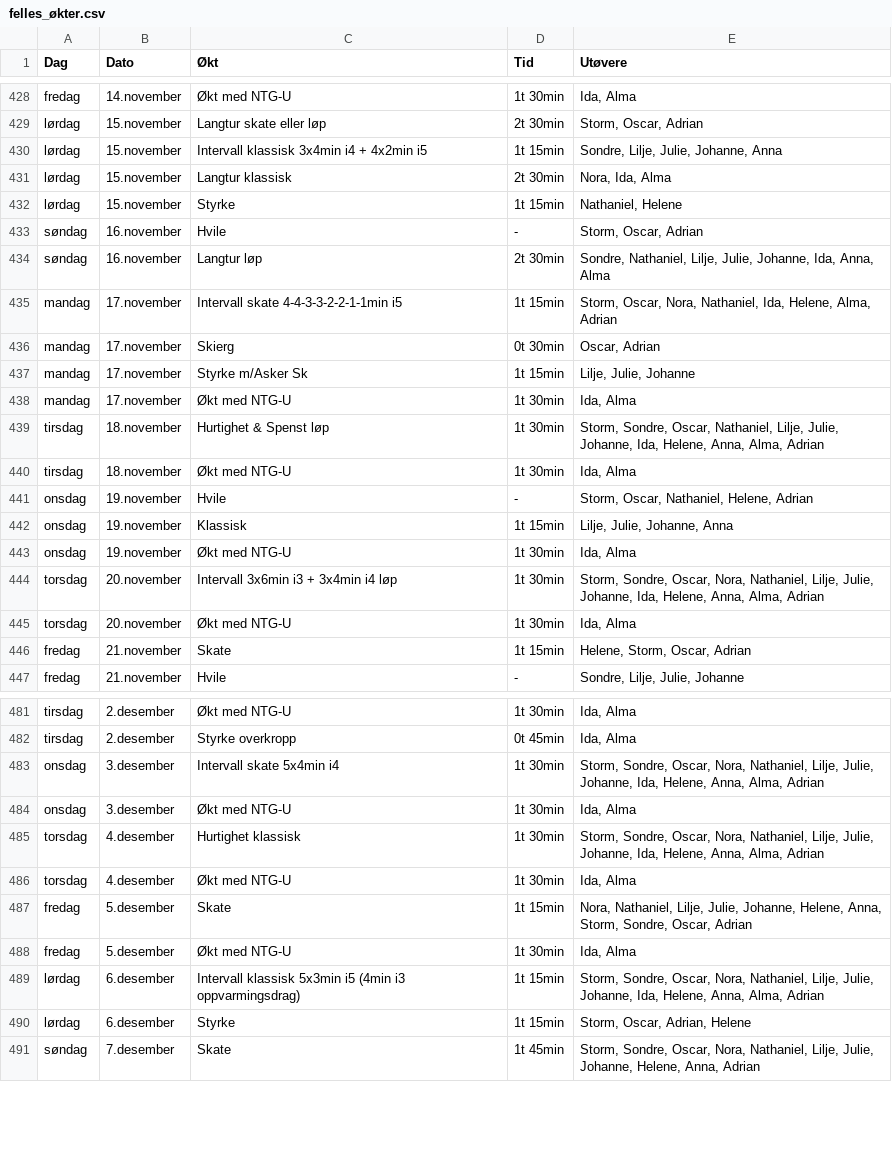
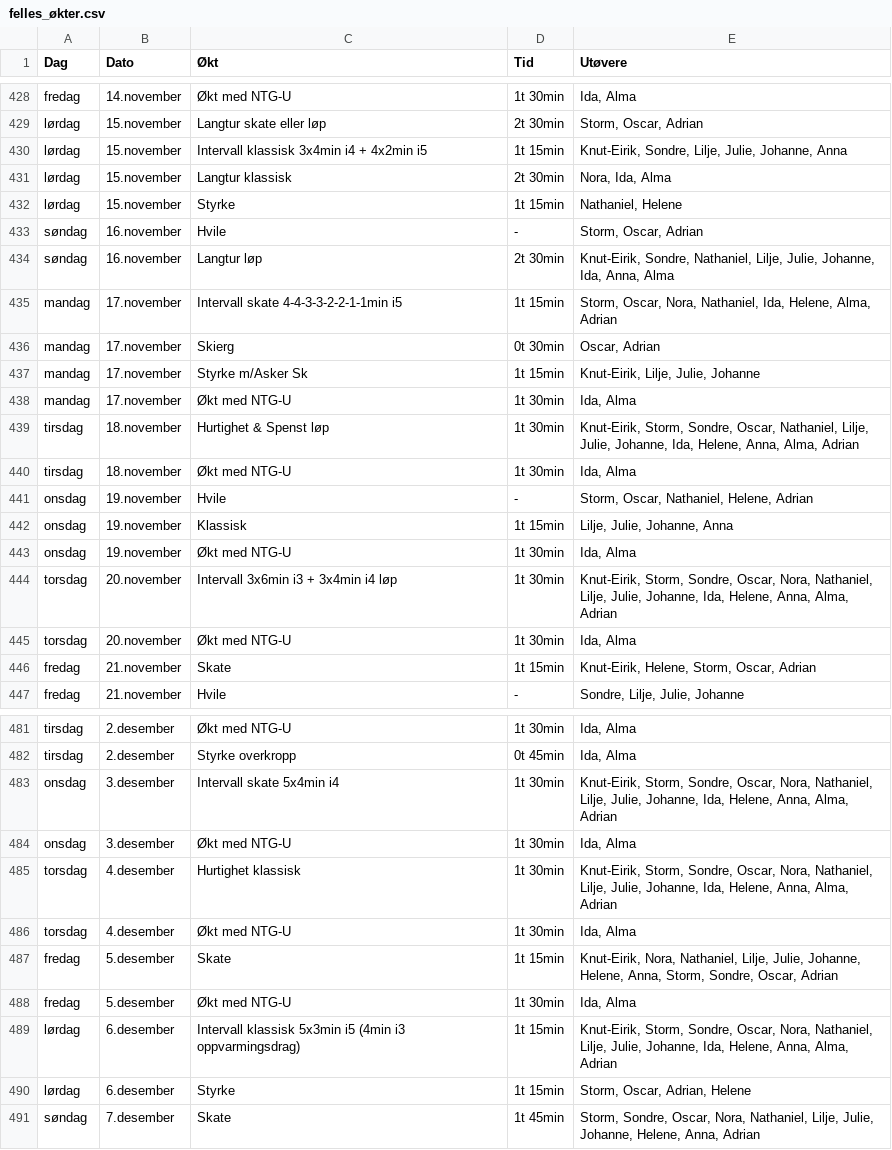
Before and after one commit to Syvbru/treningsplan, a CSV file: static/csv/felles_økter.csv, drawn as a sheet; only a part is shown, gaps mark what is left out; the diff covers the shown part only.

```diff
--- a/static/csv/felles_økter.csv
+++ b/static/csv/felles_økter.csv
@@ -429,3 +429,3 @@
 "lørdag","15.november","Langtur skate eller løp","2t 30min","Storm, Oscar, Adrian"
-"lørdag","15.november","Intervall klassisk 3x4min i4 + 4x2min i5","1t 15min","Sondre, Lilje, Julie, Johanne, Anna"
+"lørdag","15.november","Intervall klassisk 3x4min i4 + 4x2min i5","1t 15min","Knut-Eirik, Sondre, Lilje, Julie, Johanne, Anna"
 "lørdag","15.november","Langtur klassisk","2t 30min","Nora, Ida, Alma"
@@ -433,8 +433,8 @@
 "søndag","16.november","Hvile","-","Storm, Oscar, Adrian"
-"søndag","16.november","Langtur løp","2t 30min","Sondre, Nathaniel, Lilje, Julie, Johanne, Ida, Anna, Alma"
+"søndag","16.november","Langtur løp","2t 30min","Knut-Eirik, Sondre, Nathaniel, Lilje, Julie, Johanne, Ida, Anna, Alma"
 "mandag","17.november","Intervall skate 4-4-3-3-2-2-1-1min i5","1t 15min","Storm, Oscar, Nora, Nathaniel, Ida, Helene, Alma, Adrian"
 "mandag","17.november","Skierg","0t 30min","Oscar, Adrian"
-"mandag","17.november","Styrke m/Asker Sk","1t 15min","Lilje, Julie, Johanne"
+"mandag","17.november","Styrke m/Asker Sk","1t 15min","Knut-Eirik, Lilje, Julie, Johanne"
 "mandag","17.november","Økt med NTG-U","1t 30min","Ida, Alma"
-"tirsdag","18.november","Hurtighet & Spenst løp","1t 30min","Storm, Sondre, Oscar, Nathaniel, Lilje, Julie, Johanne, Ida, Helene, Anna, Alma, Adrian"
+"tirsdag","18.november","Hurtighet & Spenst løp","1t 30min","Knut-Eirik, Storm, Sondre, Oscar, Nathaniel, Lilje, Julie, Johanne, Ida, Helene, Anna, Alma, Adrian"
 "tirsdag","18.november","Økt med NTG-U","1t 30min","Ida, Alma"
@@ -443,5 +443,5 @@
 "onsdag","19.november","Økt med NTG-U","1t 30min","Ida, Alma"
-"torsdag","20.november","Intervall 3x6min i3 + 3x4min i4 løp","1t 30min","Storm, Sondre, Oscar, Nora, Nathaniel, Lilje, Julie, Johanne, Ida, Helene, Anna, Alma, Adrian"
+"torsdag","20.november","Intervall 3x6min i3 + 3x4min i4 løp","1t 30min","Knut-Eirik, Storm, Sondre, Oscar, Nora, Nathaniel, Lilje, Julie, Johanne, Ida, Helene, Anna, Alma, Adrian"
 "torsdag","20.november","Økt med NTG-U","1t 30min","Ida, Alma"
-"fredag","21.november","Skate","1t 15min","Helene, Storm, Oscar, Adrian"
+"fredag","21.november","Skate","1t 15min","Knut-Eirik, Helene, Storm, Oscar, Adrian"
 "fredag","21.november","Hvile","-","Sondre, Lilje, Julie, Johanne"
@@ -482,9 +482,9 @@
 "tirsdag","2.desember","Styrke overkropp","0t 45min","Ida, Alma"
-"onsdag","3.desember","Intervall skate 5x4min i4","1t 30min","Storm, Sondre, Oscar, Nora, Nathaniel, Lilje, Julie, Johanne, Ida, Helene, Anna, Alma, Adrian"
+"onsdag","3.desember","Intervall skate 5x4min i4","1t 30min","Knut-Eirik, Storm, Sondre, Oscar, Nora, Nathaniel, Lilje, Julie, Johanne, Ida, Helene, Anna, Alma, Adrian"
 "onsdag","3.desember","Økt med NTG-U","1t 30min","Ida, Alma"
-"torsdag","4.desember","Hurtighet klassisk","1t 30min","Storm, Sondre, Oscar, Nora, Nathaniel, Lilje, Julie, Johanne, Ida, Helene, Anna, Alma, Adrian"
+"torsdag","4.desember","Hurtighet klassisk","1t 30min","Knut-Eirik, Storm, Sondre, Oscar, Nora, Nathaniel, Lilje, Julie, Johanne, Ida, Helene, Anna, Alma, Adrian"
 "torsdag","4.desember","Økt med NTG-U","1t 30min","Ida, Alma"
-"fredag","5.desember","Skate","1t 15min","Nora, Nathaniel, Lilje, Julie, Johanne, Helene, Anna, Storm, Sondre, Oscar, Adrian"
+"fredag","5.desember","Skate","1t 15min","Knut-Eirik, Nora, Nathaniel, Lilje, Julie, Johanne, Helene, Anna, Storm, Sondre, Oscar, Adrian"
 "fredag","5.desember","Økt med NTG-U","1t 30min","Ida, Alma"
-"lørdag","6.desember","Intervall klassisk 5x3min i5 (4min i3 oppvarmingsdrag)","1t 15min","Storm, Sondre, Oscar, Nora, Nathaniel, Lilje, Julie, Johanne, Ida, Helene, Anna, Alma, Adrian"
+"lørdag","6.desember","Intervall klassisk 5x3min i5 (4min i3 oppvarmingsdrag)","1t 15min","Knut-Eirik, Storm, Sondre, Oscar, Nora, Nathaniel, Lilje, Julie, Johanne, Ida, Helene, Anna, Alma, Adrian"
 "lørdag","6.desember","Styrke","1t 15min","Storm, Oscar, Adrian, Helene"
```
Also changed, not shown: 22 edited cells elsewhere in this file.
